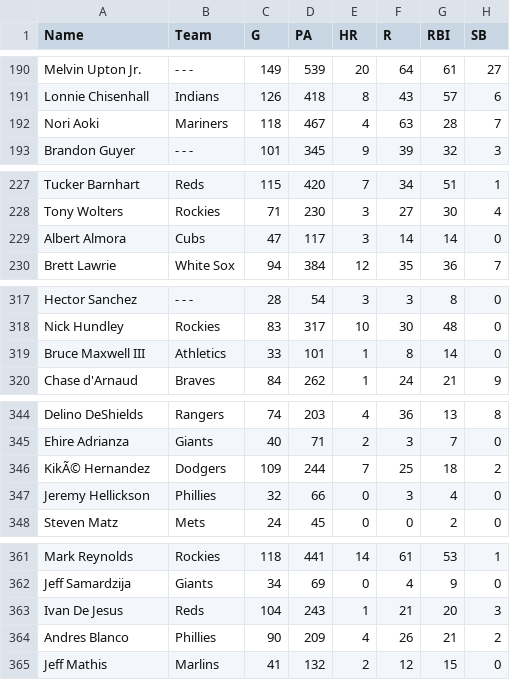
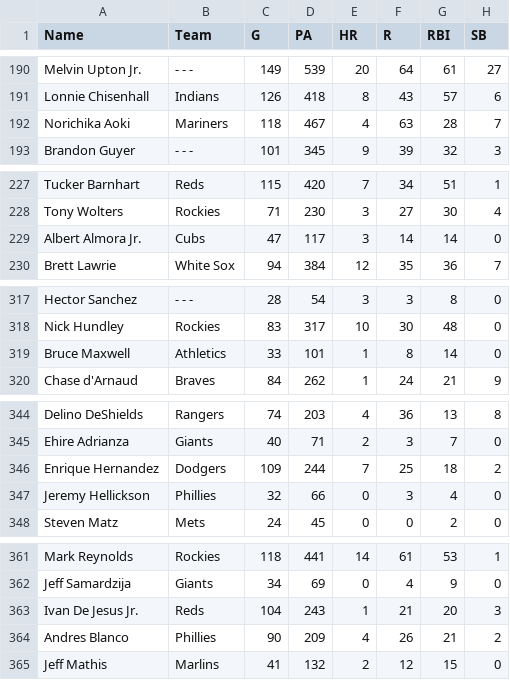
Before and after one commit to patwong/battedball3, a CSV file: fgleaders1.csv, drawn as a sheet; only a part is shown, gaps mark what is left out; the diff covers the shown part only; the diff names each change by its address in the sheet, - before the commit and + after, or states it on an @@ line.

Commit message:
corrected a few player names in csv file + trying plotly

```diff
--- a/fgleaders1.csv
+++ b/fgleaders1.csv
-A192 (Name): Nori Aoki
+A192 (Name): Norichika Aoki
-A229 (Name): Albert Almora
+A229 (Name): Albert Almora Jr.
-A319 (Name): Bruce Maxwell III
+A319 (Name): Bruce Maxwell
-A346 (Name): KikÃ© Hernandez
+A346 (Name): Enrique Hernandez
-A363 (Name): Ivan De Jesus
+A363 (Name): Ivan De Jesus Jr.
```
Also changed, not shown: 1 edited cell elsewhere in this file, 3 other files.
